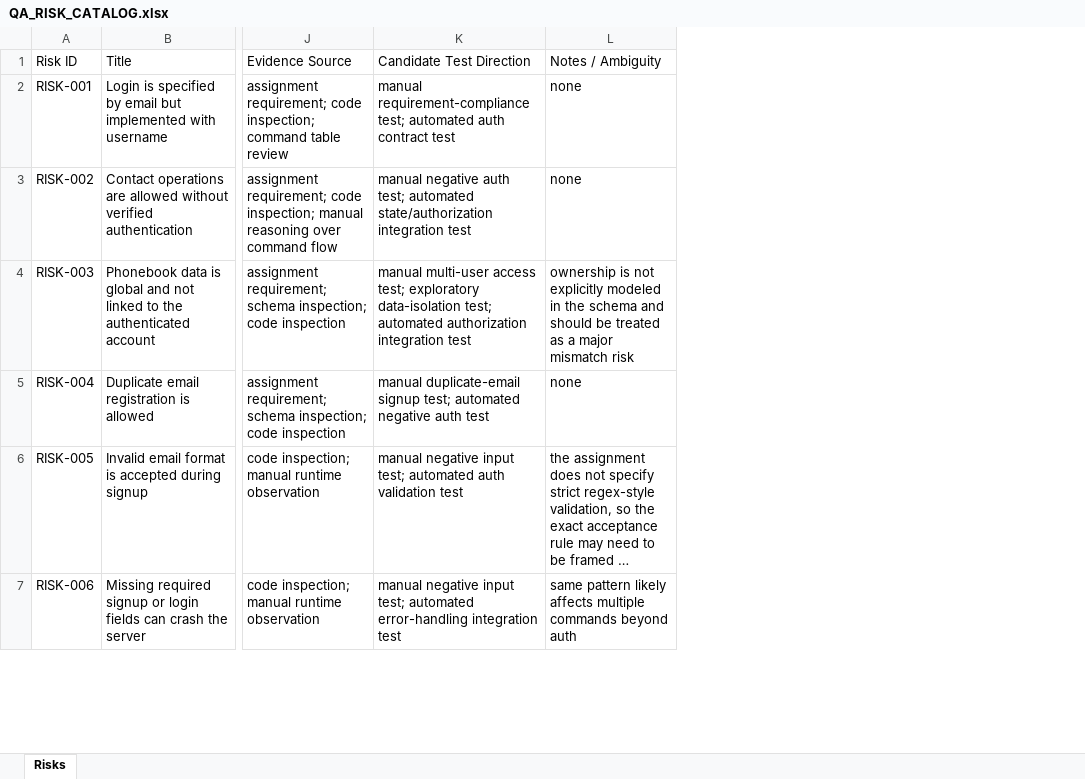
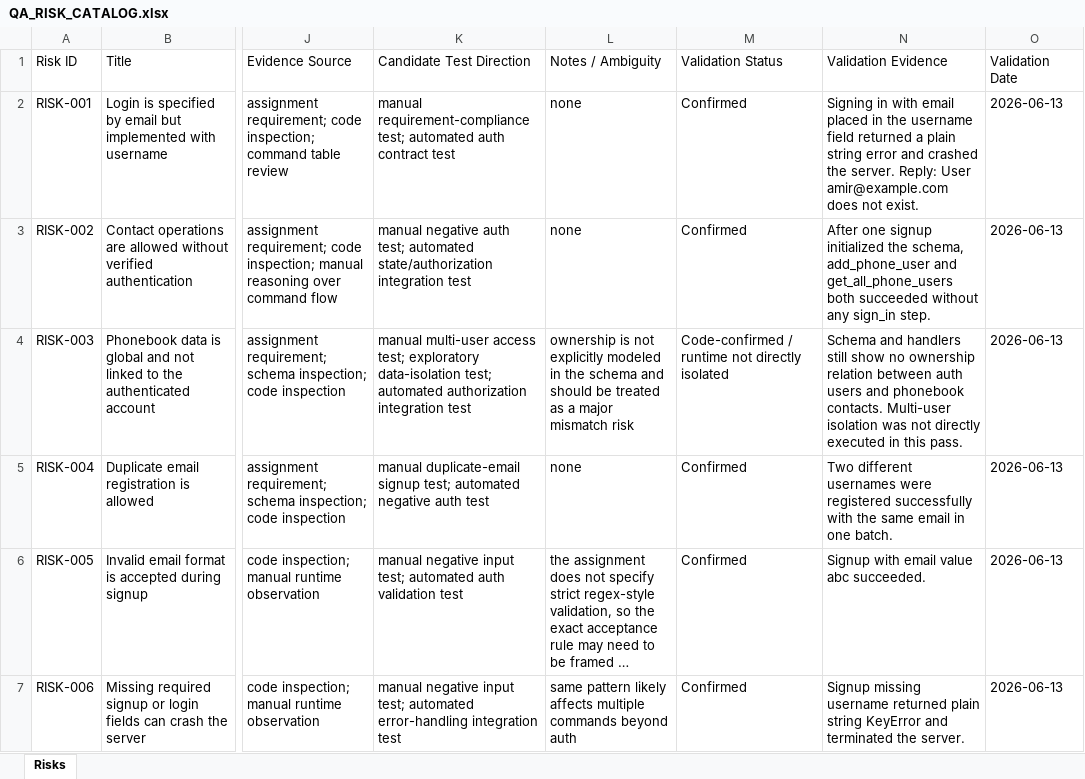
Before and after one commit to mashmool0/graph-test-project, an Excel workbook: phon_book/docs/QA_RISK_CATALOG.xlsx, sheet Risks, drawn as a sheet; only a part is shown, gaps mark what is left out; long unchanged cells end in …; values as stored, in another font and other column widths than the file's, no borders; the diff covers the shown part only; the diff names each change by its address in the sheet, - before the commit and + after, or states it on an @@ line.

Commit message:
add excel QA risk catalog

```diff
--- a/phon_book/docs/QA_RISK_CATALOG.xlsx (sheet Risks)
+++ b/phon_book/docs/QA_RISK_CATALOG.xlsx (sheet Risks)
+column M (Validation Status), rows 2-7: Confirmed | Confirmed | Code-confirmed / runtime not directly isolated | Confirmed | Confirmed | Confirmed
+column N (Validation Evidence), rows 2-7: Signing in with email placed in the username field returned a plain string error and crashed the server. Reply: User amir@example.com does not exist. | After one signup initialized the schema, add_phone_user and get_all_phone_users both succeeded without any sign_in step. | Schema and handlers still show no ownership relation between auth users and phonebook contacts. Multi-user isolation was not directly executed in this pass. | Two different usernames were registered successfully with the same email in one batch. | Signup with email value abc succeeded. | Signup missing username returned plain string KeyError and terminated the server.
+column O (Validation Date), rows 2-7: all 2026-06-13
```
Also changed, not shown: 1 added row elsewhere in this sheet.
